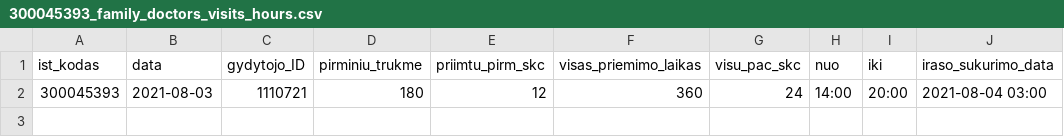
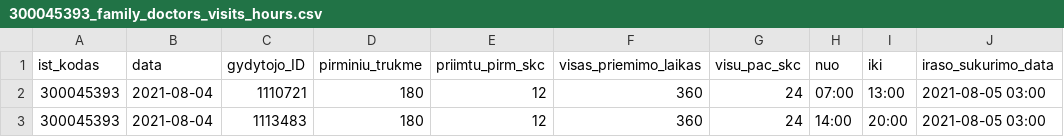
Before and after one commit to sveikatos-klinika/registrations_gyda, a CSV file: 300045393_family_doctors_visits_hours.csv, drawn as a sheet.

```diff
--- a/300045393_family_doctors_visits_hours.csv
+++ b/300045393_family_doctors_visits_hours.csv
@@ -1,2 +1,3 @@
 ist_kodas;data;gydytojo_ID;pirminiu_trukme;priimtu_pirm_skc;visas_priemimo_laikas;visu_pac_skc;nuo;iki;iraso_sukurimo_data
-300045393;2021-08-03;1110721;180;12;360;24;14:00;20:00;2021-08-04 03:00
+300045393;2021-08-04;1110721;180;12;360;24;07:00;13:00;2021-08-05 03:00
+300045393;2021-08-04;1113483;180;12;360;24;14:00;20:00;2021-08-05 03:00
```
Also changed, not shown: 300045393_free_registrations.csv.
